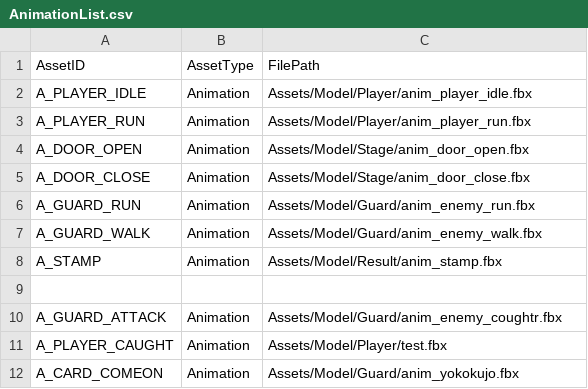
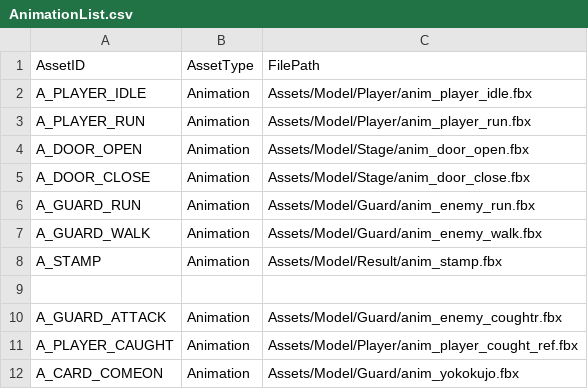
Before and after one commit to IwaiShogo/DirectX_3D_Base, a CSV file: DirectX_3D_Base/Assets/CSV/AnimationList.csv, drawn as a sheet; the diff names each change by its address in the sheet, - before the commit and + after, or states it on an @@ line.

```diff
--- a/DirectX_3D_Base/Assets/CSV/AnimationList.csv
+++ b/DirectX_3D_Base/Assets/CSV/AnimationList.csv
-C11: Assets/Model/Player/test.fbx
+C11: Assets/Model/Player/anim_player_cought_ref.fbx
```
Also changed, not shown: DirectX_3D_Base/Assets/CSV/ModelList.csv, DirectX_3D_Base/Assets/CSV/TextureList.csv, 7 other files.
